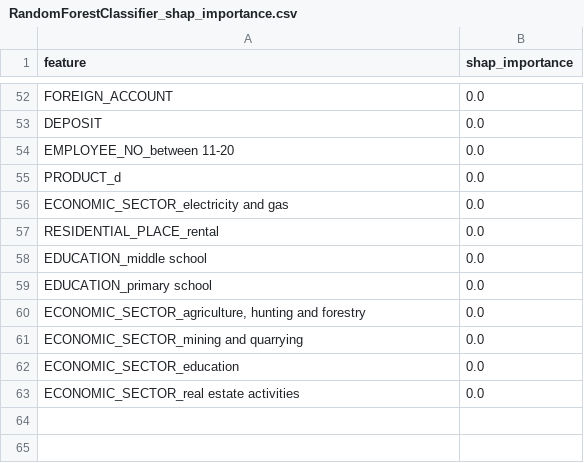
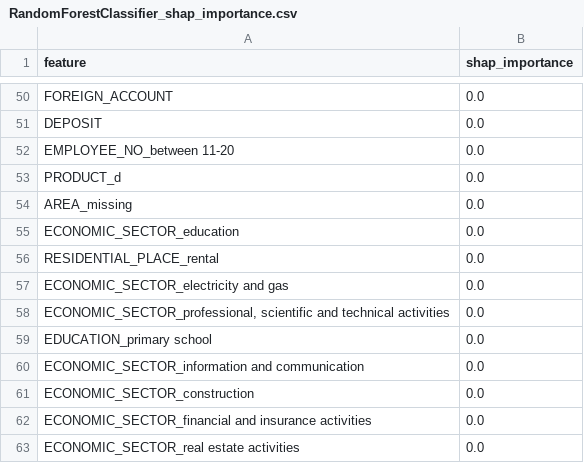
Before and after one commit to UserKrzysztof/AutoML-projekt-2, a CSV file: example/results/explanations/RandomForestClassifier_shap_importance.csv, drawn as a sheet; only a part is shown, gaps mark what is left out; the diff covers the shown part only.

Commit message:
in algorithms added utils.ResultsReader class, added base.create_wrapper function, in postprocessing: changed BaseSearcher to ReslutsReader, in main: Modeller returns path to results_dir, added aditional_estimators as parameter in doJob, now user can set addtional estimators to be trained. Changes in tutorial.ipynb. New results in example directory.

```diff
--- a/example/results/explanations/RandomForestClassifier_shap_importance.csv
+++ b/example/results/explanations/RandomForestClassifier_shap_importance.csv
@@ -55,9 +53,11 @@ EMPLOYEE_NO_between 11-20,0.0
 PRODUCT_d,0.0
+AREA_missing,0.0
+ECONOMIC_SECTOR_education,0.0
+RESIDENTIAL_PLACE_rental,0.0
 ECONOMIC_SECTOR_electricity and gas,0.0
-RESIDENTIAL_PLACE_rental,0.0
-EDUCATION_middle school,0.0
+"ECONOMIC_SECTOR_professional, scientific and technical activities",0.0
 EDUCATION_primary school,0.0
-"ECONOMIC_SECTOR_agriculture, hunting and forestry",0.0
-ECONOMIC_SECTOR_mining and quarrying,0.0
-ECONOMIC_SECTOR_education,0.0
+ECONOMIC_SECTOR_information and communication,0.0
+ECONOMIC_SECTOR_construction,0.0
+ECONOMIC_SECTOR_financial and insurance activities,0.0
 ECONOMIC_SECTOR_real estate activities,0.0
```
Also changed, not shown: 16 added rows, 18 removed rows and 31 edited cells elsewhere in this file, example/results/explanations/RandomForestRegressor_shap_importance.csv, 44 other files.
